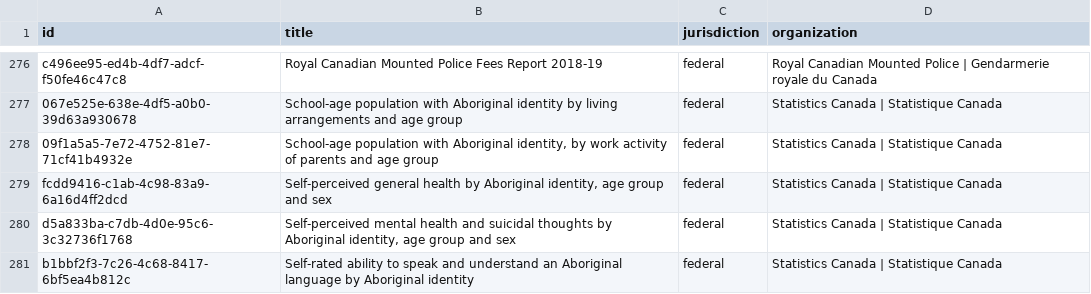
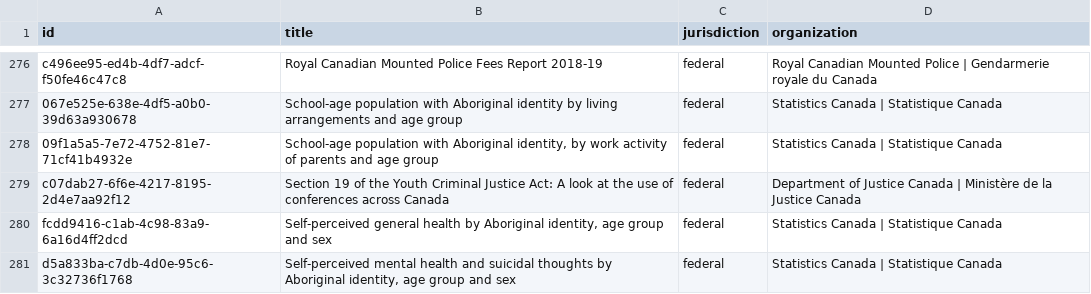
Before and after one commit to environment-health/fndat, a CSV file: data/data-search/search-0002.csv, drawn as a sheet; only a part is shown, gaps mark what is left out; the shorter side is filled out with more unchanged rows.

```diff
--- a/data/data-search/search-0002.csv
+++ b/data/data-search/search-0002.csv
@@ -278,2 +278,3 @@
 "09f1a5a5-7e72-4752-81e7-71cf41b4932e","School-age population with Aboriginal identity, by work activity of parents and age group","federal","Statistics Canada | Statistique Canada"
+"c07dab27-6f6e-4217-8195-2d4e7aa92f12","Section 19 of the Youth Criminal Justice Act: A look at the use of conferences across Canada","federal","Department of Justice Canada | Ministère de la Justice Canada"
 "fcdd9416-c1ab-4c98-83a9-6a16d4ff2dcd","Self-perceived general health by Aboriginal identity, age group and sex","federal","Statistics Canada | Statistique Canada"
```
Also changed, not shown: data/data-search/search_keywords.csv, 3 other files.
